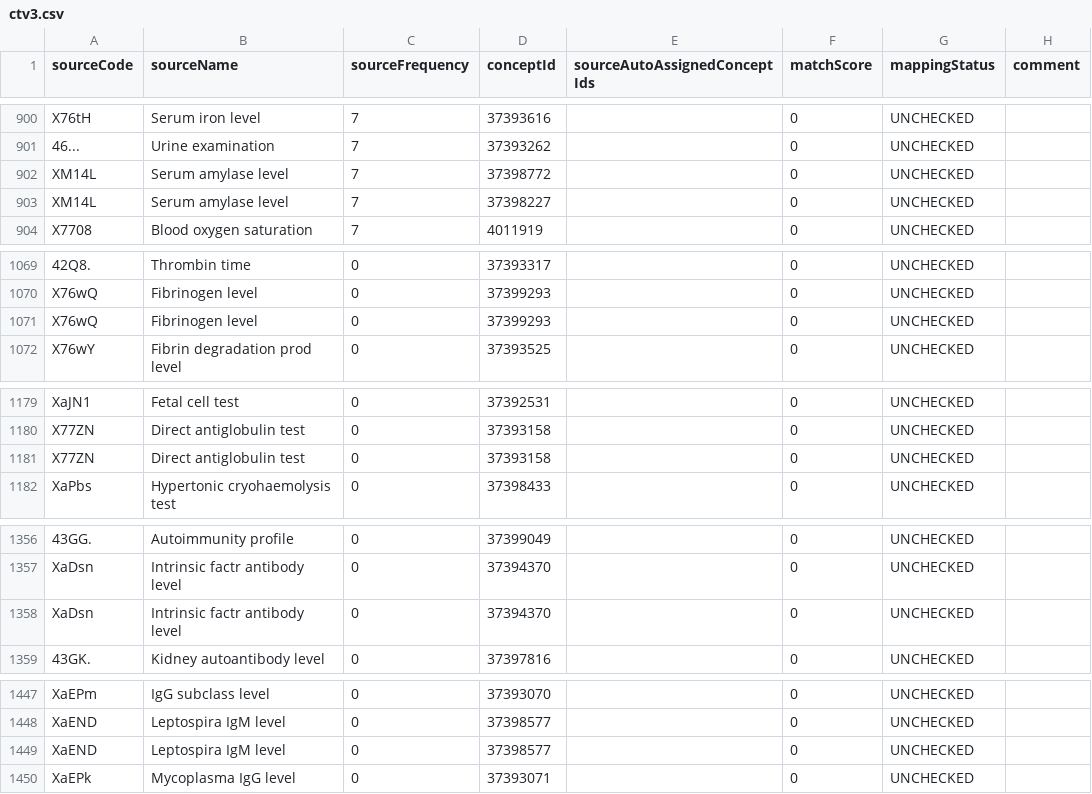
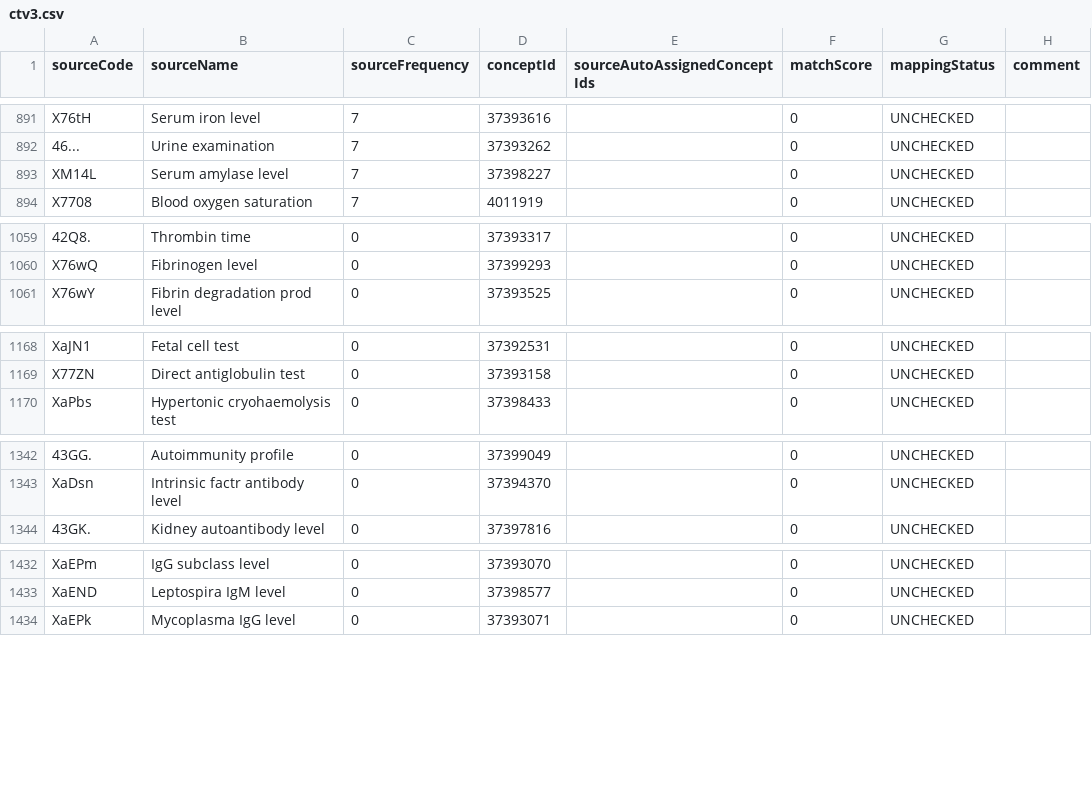
Before and after one commit to EHDEN/ETL-UK-Biobank, a CSV file: resources/mapping_tables/ctv3.csv, drawn as a sheet; only a part is shown, gaps mark what is left out; the diff covers the shown part only; the diff names each change by its address in the sheet, - before the commit and + after, or states it on an @@ line.

```diff
--- a/resources/mapping_tables/ctv3.csv
+++ b/resources/mapping_tables/ctv3.csv
-row 902: XM14L | Serum amylase level | 7 | 37398772 |  | 0 | UNCHECKED
-row 1071: X76wQ | Fibrinogen level | 0 | 37399293 |  | 0 | UNCHECKED
-row 1181: X77ZN | Direct antiglobulin test | 0 | 37393158 |  | 0 | UNCHECKED
-row 1358: XaDsn | Intrinsic factr antibody level | 0 | 37394370 |  | 0 | UNCHECKED
-row 1449: XaEND | Leptospira IgM level | 0 | 37398577 |  | 0 | UNCHECKED
```
Also changed, not shown: 22 removed rows and 1 edited cell elsewhere in this file.
